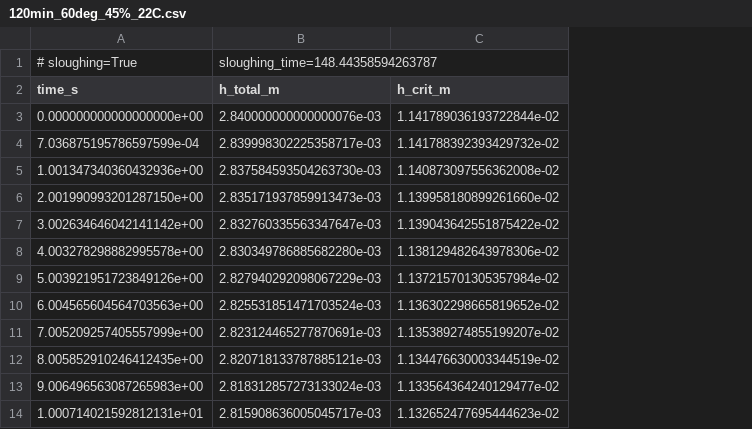
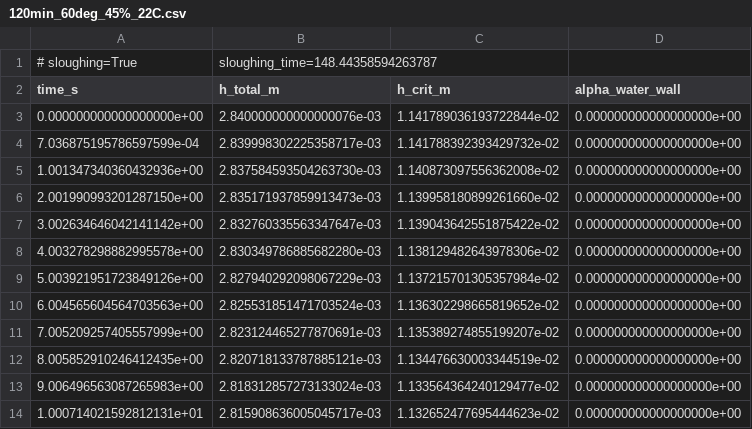
Before and after one commit to Mengero/DynDefrost, a CSV file: sim_results/defrost_histories/120min_60deg_45%_22C.csv, drawn as a sheet; only a part is shown; the diff names each change by its address in the sheet, - before the commit and + after, or states it on an @@ line.

```diff
--- a/sim_results/defrost_histories/120min_60deg_45%_22C.csv
+++ b/sim_results/defrost_histories/120min_60deg_45%_22C.csv
+column D (alpha_water_wall), rows 3-14: all 0.000000000000000000e+00
```
Also changed, not shown: sim_results/defrost_histories/90min_60deg_45%_22C.csv, 12 other files.
